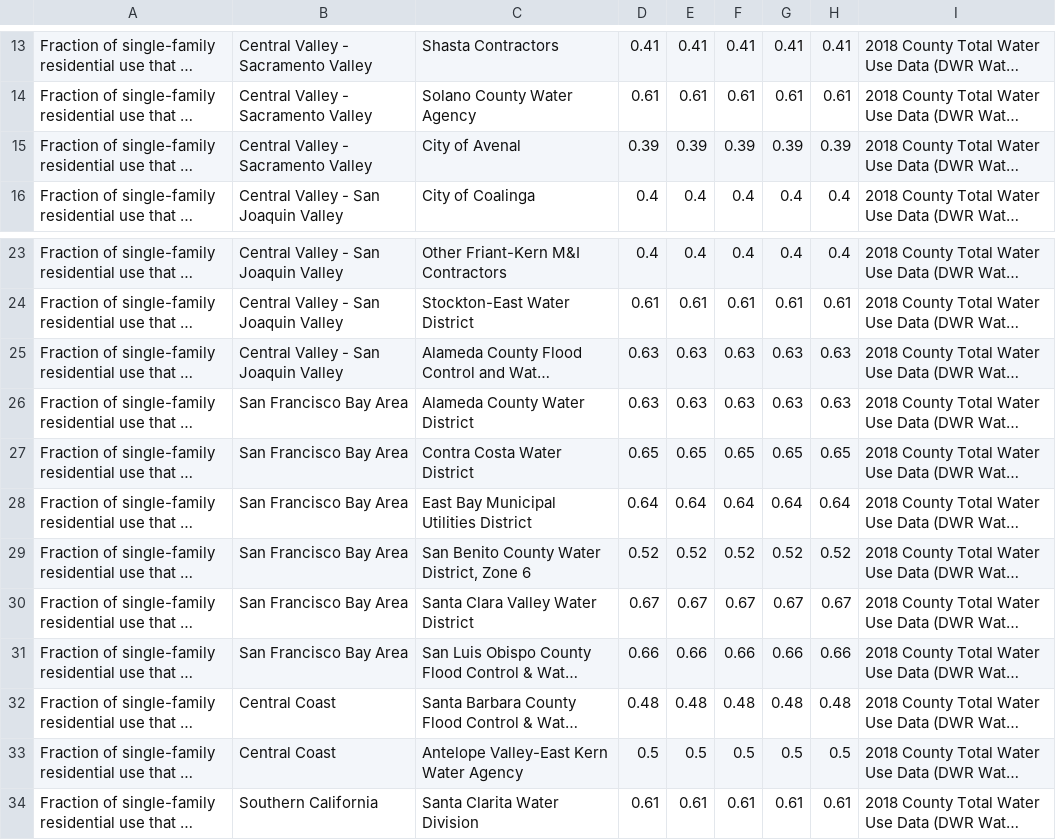
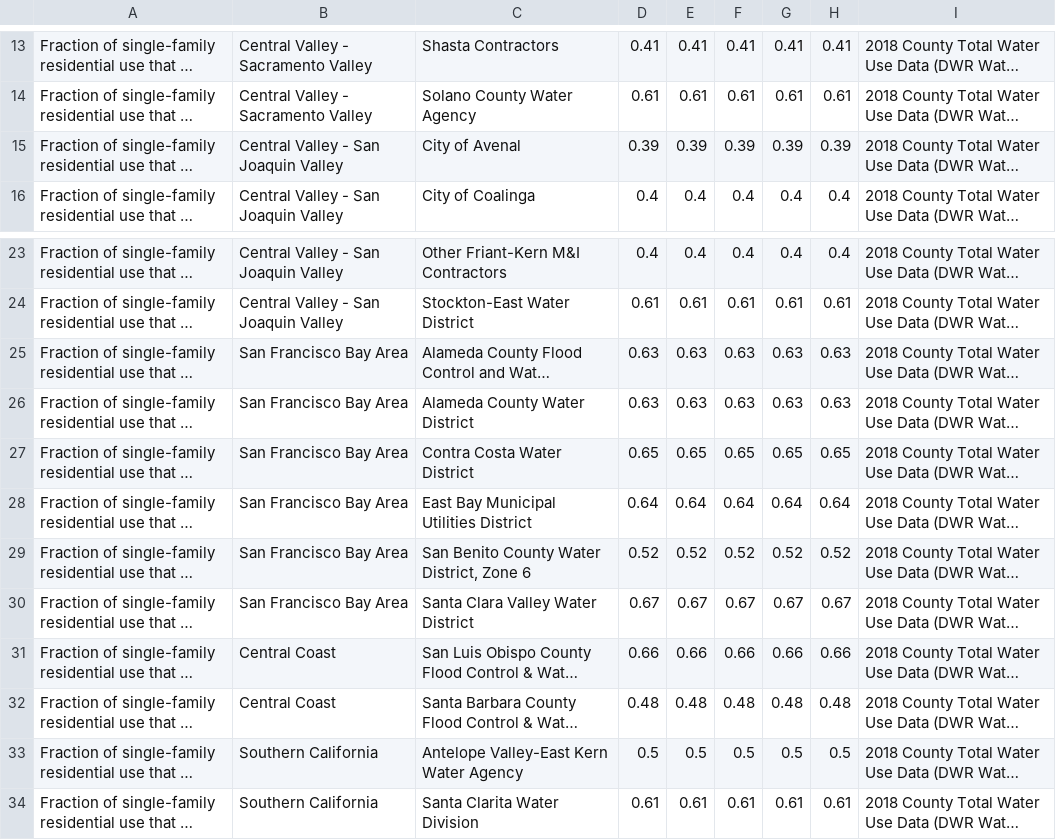
Before and after one commit to dayamuralidharan/California-Urban-Water-Management-Economic-Tool, a CSV file: CaUWMET/src/inputData/demandsInput_intAndExtUseByTypeData.csv, drawn as a sheet; only a part is shown, gaps mark what is left out; long unchanged cells end in …; the diff names each change by its address in the sheet, - before the commit and + after, or states it on an @@ line.

```diff
--- a/CaUWMET/src/inputData/demandsInput_intAndExtUseByTypeData.csv
+++ b/CaUWMET/src/inputData/demandsInput_intAndExtUseByTypeData.csv
-B15: Central Valley - Sacramento Valley
+B15: Central Valley - San Joaquin Valley
-B25: Central Valley - San Joaquin Valley
+B25: San Francisco Bay Area
-B31: San Francisco Bay Area
+B31: Central Coast
-B33: Central Coast
+B33: Southern California
```
Also changed, not shown: CaUWMET/src/inputData/contingentWMOsInput_cutRatios.csv, 35 other files.
